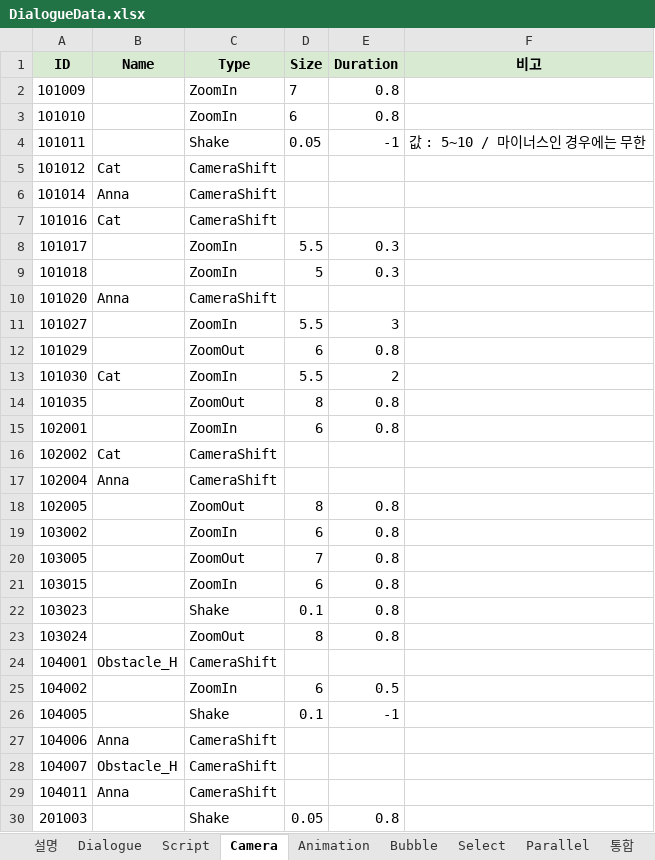
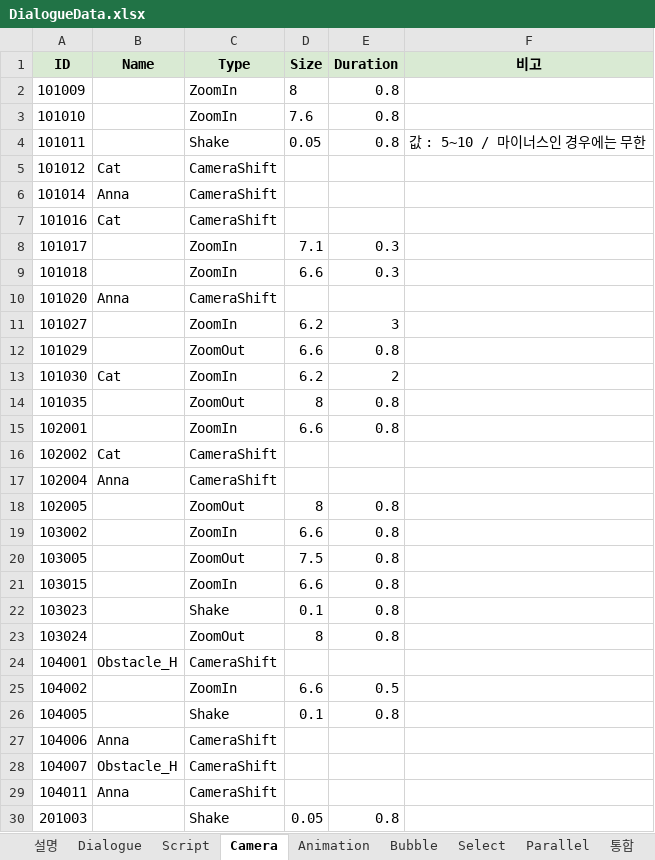
Before and after one commit to Team-Cocoon/Nine-Reincarnation, an Excel workbook: NineReincarnation/Assets/08. Scripts/03. Data/DialogueData.xlsx, sheet Camera, drawn as a sheet; only a part is shown; values as stored, in another font and other column widths than the file's, no borders; charts and pictures not drawn; the diff covers the shown part only; the diff names each change by its address in the sheet, - before the commit and + after, or states it on an @@ line.

```diff
--- a/NineReincarnation/Assets/08. Scripts/03. Data/DialogueData.xlsx (sheet Camera)
+++ b/NineReincarnation/Assets/08. Scripts/03. Data/DialogueData.xlsx (sheet Camera)
-D2 (Size): 7
+D2 (Size): 8
-D3 (Size): 6
+D3 (Size): 7.6
-E4 (Duration): -1
+E4 (Duration): 0.8
-D8 (Size): 5.5
+D8 (Size): 7.1
-D9 (Size): 5
+D9 (Size): 6.6
-D11 (Size): 5.5
+D11 (Size): 6.2
-D12 (Size): 6
+D12 (Size): 6.6
-D13 (Size): 5.5
+D13 (Size): 6.2
-D15 (Size): 6
+D15 (Size): 6.6
-D19 (Size): 6
+D19 (Size): 6.6
-D20 (Size): 7
+D20 (Size): 7.5
-D21 (Size): 6
+D21 (Size): 6.6
-D25 (Size): 6
+D25 (Size): 6.6
-E26 (Duration): -1
+E26 (Duration): 0.8
```
Also changed, not shown: 4 edited cells elsewhere in this sheet, sheet 통합, 6 other files.
